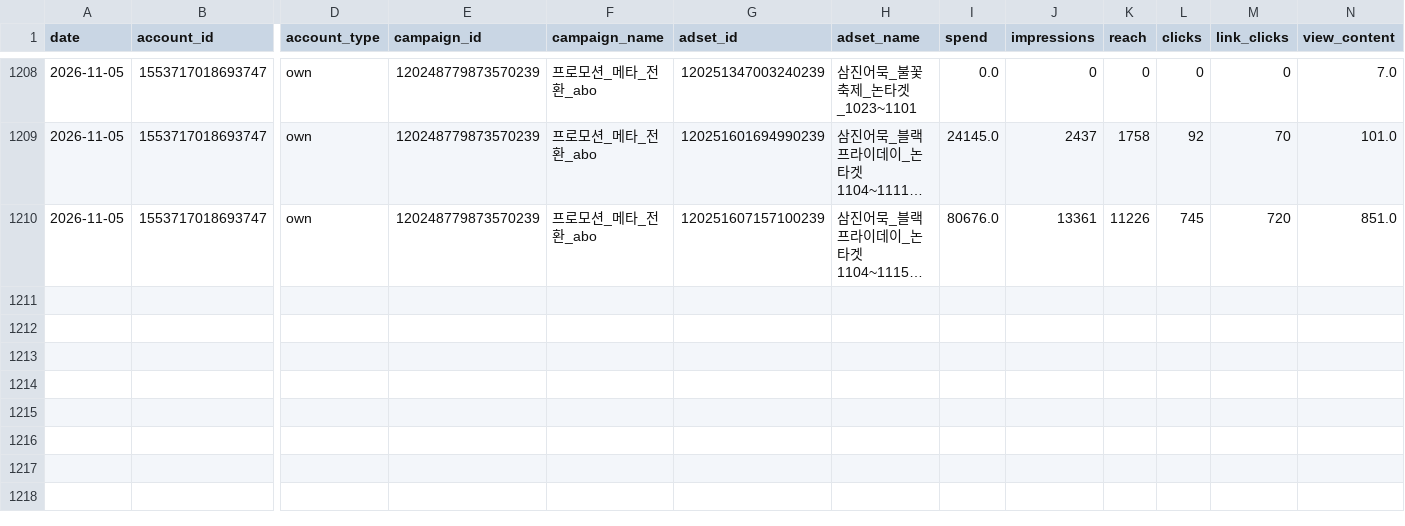
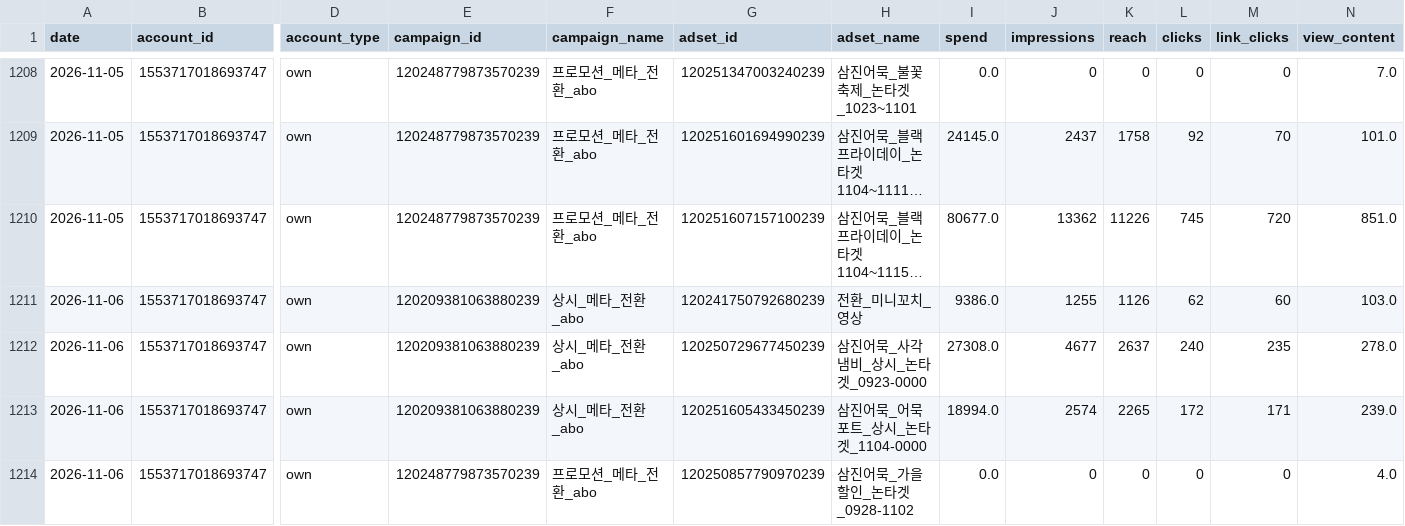
Before and after one commit to ahnhee7165/samkin_metareport, a CSV file: data/daily.csv, drawn as a sheet; only a part is shown, gaps mark what is left out; long unchanged cells end in …; rows hold the shown columns only; the diff covers the shown part only; the diff names each change by its address in the sheet, - before the commit and + after, or states it on an @@ line.

```diff
--- a/data/daily.csv
+++ b/data/daily.csv
-I1210 (spend): 80676.0
+I1210 (spend): 80677.0
-J1210 (impressions): 13361
+J1210 (impressions): 13362
+row 1211: 2026-11-06 | 1553717018693747 | own | 120209381063880239 | 상시_메타_전환_abo | 120241750792680239 | 전환_미니꼬치_영상 | 9386.0 | 1255 | 1126 | 62 | 60 | 103.0
+row 1212: 2026-11-06 | 1553717018693747 | own | 120209381063880239 | 상시_메타_전환_abo | 120250729677450239 | 삼진어묵_사각냄비_상시_논타겟_0923-0000 | 27308.0 | 4677 | 2637 | 240 | 235 | 278.0
+row 1213: 2026-11-06 | 1553717018693747 | own | 120209381063880239 | 상시_메타_전환_abo | 120251605433450239 | 삼진어묵_어묵포트_상시_논타겟_1104-0000 | 18994.0 | 2574 | 2265 | 172 | 171 | 239.0
+row 1214: 2026-11-06 | 1553717018693747 | own | 120248779873570239 | 프로모션_메타_전환_abo | 120250857790970239 | 삼진어묵_가을할인_논타겟_0928-1102 | 0.0 | 0 | 0 | 0 | 0 | 4.0
```
Also changed, not shown: 5 added rows and 3 edited cells elsewhere in this file, 8 other files.
